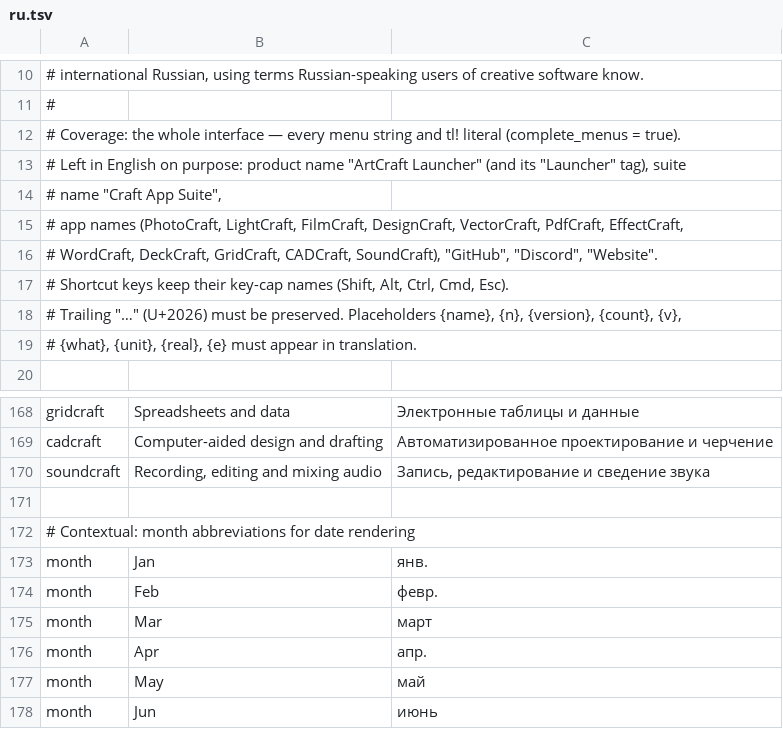
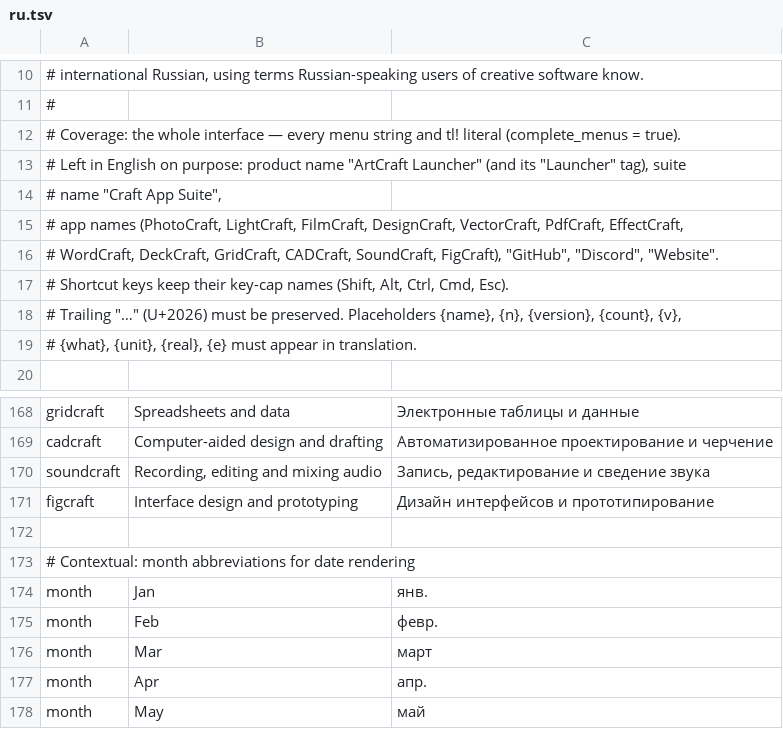
Before and after one commit to 00xJS/craft-launcher, a TSV file: crates/ui-egui/src/i18n/ru.tsv, drawn as a sheet; only a part is shown, gaps mark what is left out; the shorter side is filled out with more unchanged rows.

```diff
--- a/crates/ui-egui/src/i18n/ru.tsv
+++ b/crates/ui-egui/src/i18n/ru.tsv
@@ -15,3 +15,3 @@
 # app names (PhotoCraft, LightCraft, FilmCraft, DesignCraft, VectorCraft, PdfCraft, EffectCraft,
-# WordCraft, DeckCraft, GridCraft, CADCraft, SoundCraft), "GitHub", "Discord", "Website".
+# WordCraft, DeckCraft, GridCraft, CADCraft, SoundCraft, FigCraft), "GitHub", "Discord", "Website".
 # Shortcut keys keep their key-cap names (Shift, Alt, Ctrl, Cmd, Esc).
@@ -170,2 +170,3 @@ cadcraft	Computer-aided design and drafting	Автоматизированное
 soundcraft	Recording, editing and mixing audio	Запись, редактирование и сведение звука
+figcraft	Interface design and prototyping	Дизайн интерфейсов и прототипирование
 
```
Also changed, not shown: crates/ui-egui/src/i18n/es.tsv, crates/ui-egui/src/i18n/fr.tsv, 24 other files.
